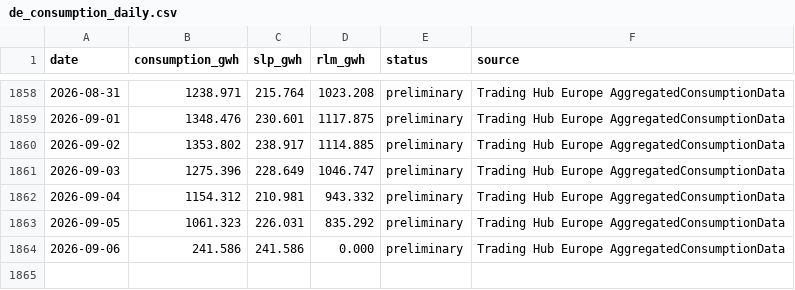
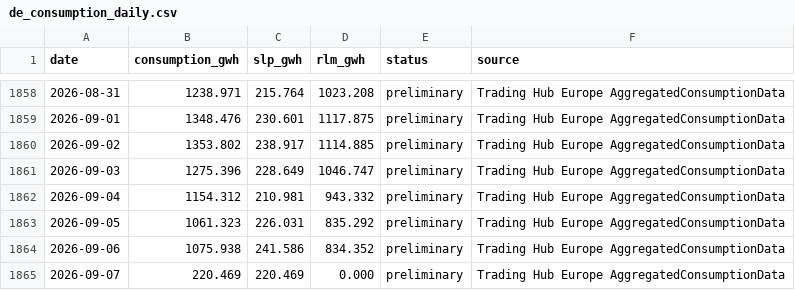
Before and after one commit to icrfornax/de-gas-storage-tracker-bnetza, a CSV file: data/de_consumption_daily.csv, drawn as a sheet; only a part is shown, gaps mark what is left out.

```diff
--- a/data/de_consumption_daily.csv
+++ b/data/de_consumption_daily.csv
@@ -1863,2 +1863,3 @@ date,consumption_gwh,slp_gwh,rlm_gwh,status,source
 2026-09-05,1061.323,226.031,835.292,preliminary,Trading Hub Europe AggregatedConsumptionData
-2026-09-06,241.586,241.586,0.000,preliminary,Trading Hub Europe AggregatedConsumptionData
+2026-09-06,1075.938,241.586,834.352,preliminary,Trading Hub Europe AggregatedConsumptionData
+2026-09-07,220.469,220.469,0.000,preliminary,Trading Hub Europe AggregatedConsumptionData
```
Also changed, not shown: 1 other file.
